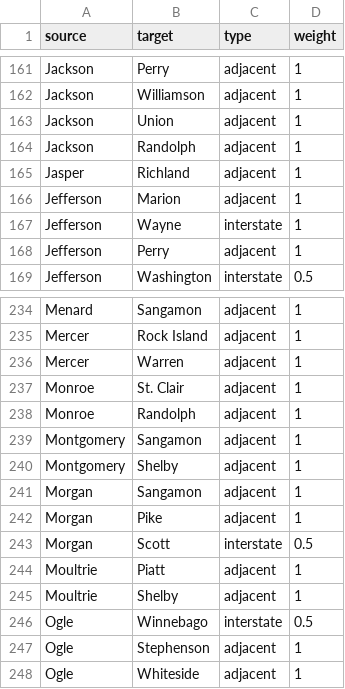
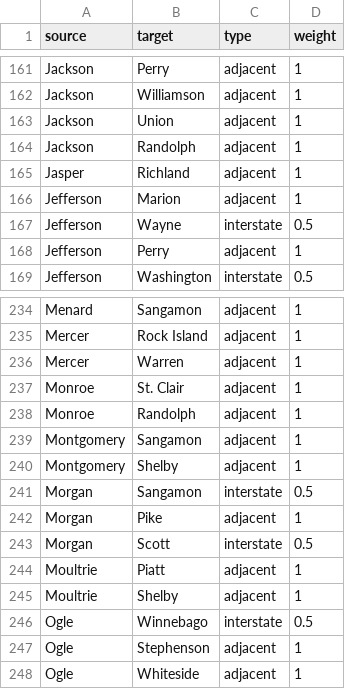
Before and after one commit to mhouser42/Invasive_Species_Propogation, a CSV file: data/location/county_edges.csv, drawn as a sheet; only a part is shown, gaps mark what is left out.

Commit message:
updated edges. commented out self.neighbors in my_classes as it was breaking the Illinois_network scrape.  I'm not sure loading the previously constructed graph into the location class is the best approach.

```diff
--- a/data/location/county_edges.csv
+++ b/data/location/county_edges.csv
@@ -166,3 +166,3 @@ Jasper,Richland,adjacent,1
 Jefferson,Marion,adjacent,1
-Jefferson,Wayne,interstate,1
+Jefferson,Wayne,interstate,0.5
 Jefferson,Perry,adjacent,1
@@ -240,3 +240,3 @@ Montgomery,Sangamon,adjacent,1
 Montgomery,Shelby,adjacent,1
-Morgan,Sangamon,adjacent,1
+Morgan,Sangamon,interstate,0.5
 Morgan,Pike,adjacent,1
```
Also changed, not shown: 4 other files.
